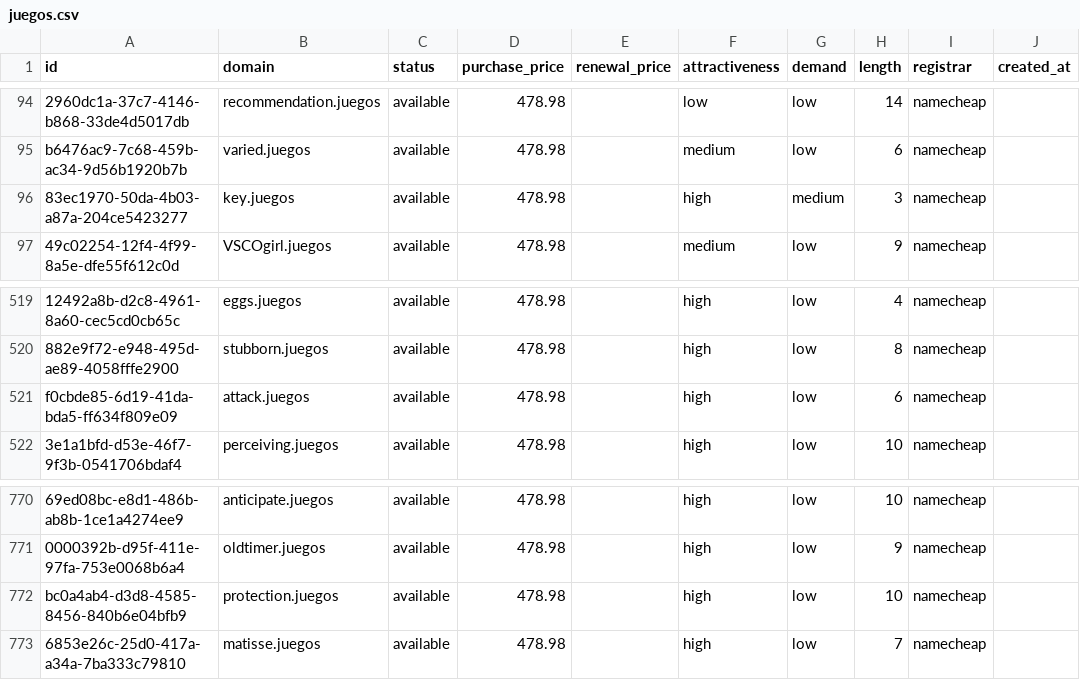
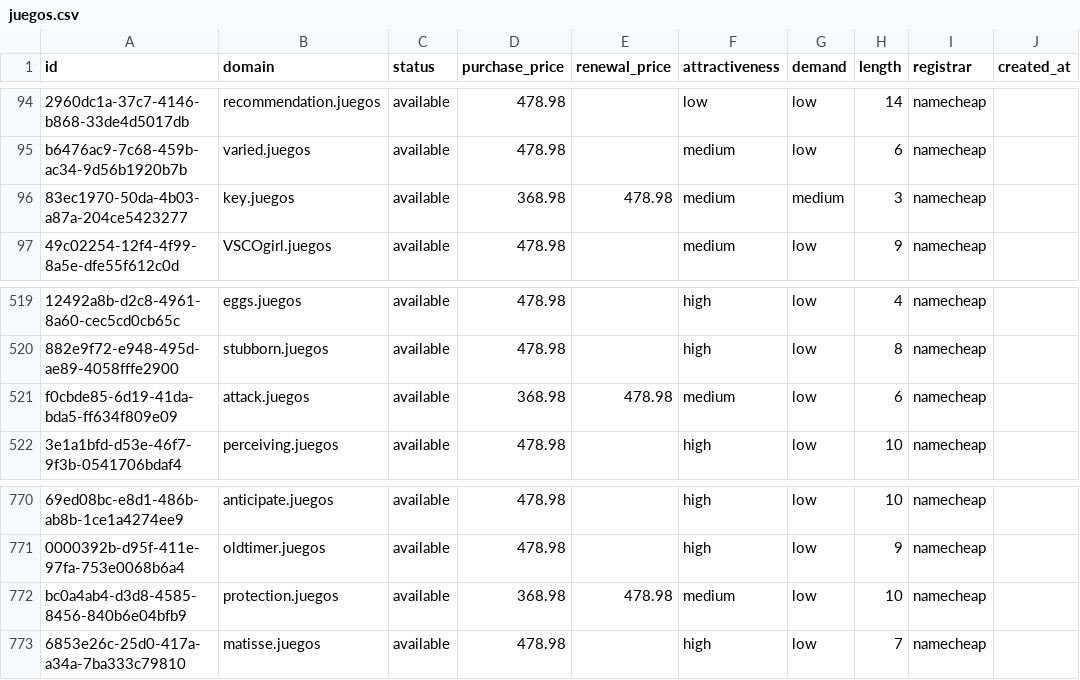
Before and after one commit to UniqueDomains/juegos-oneword-domains, a CSV file: juegos.csv, drawn as a sheet; only a part is shown, gaps mark what is left out; the diff names each change by its address in the sheet, - before the commit and + after, or states it on an @@ line.

Commit message:
Domains update

```diff
--- a/juegos.csv
+++ b/juegos.csv
-D96 (purchase_price): 478.98
+D96 (purchase_price): 368.98
-E96 (renewal_price): (empty)
+E96 (renewal_price): 478.98
-F96 (attractiveness): high
+F96 (attractiveness): medium
-D521 (purchase_price): 478.98
+D521 (purchase_price): 368.98
-E521 (renewal_price): (empty)
+E521 (renewal_price): 478.98
-F521 (attractiveness): high
+F521 (attractiveness): medium
-D772 (purchase_price): 478.98
+D772 (purchase_price): 368.98
-E772 (renewal_price): (empty)
+E772 (renewal_price): 478.98
-F772 (attractiveness): high
+F772 (attractiveness): medium
```
Also changed, not shown: 4 other files.
